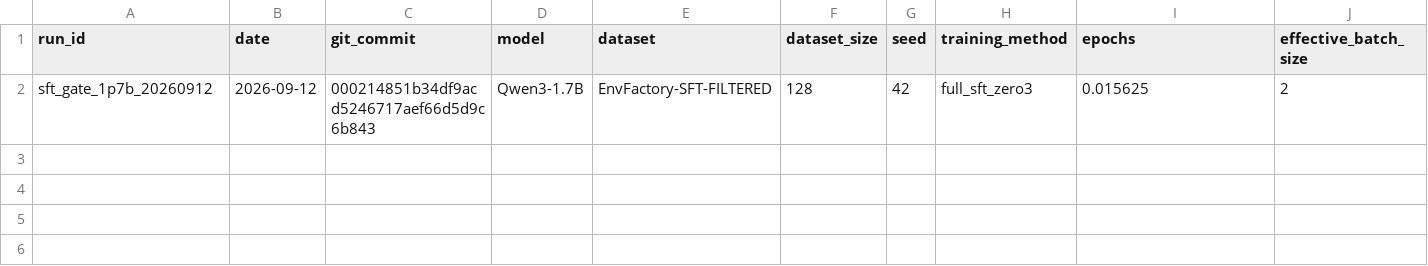
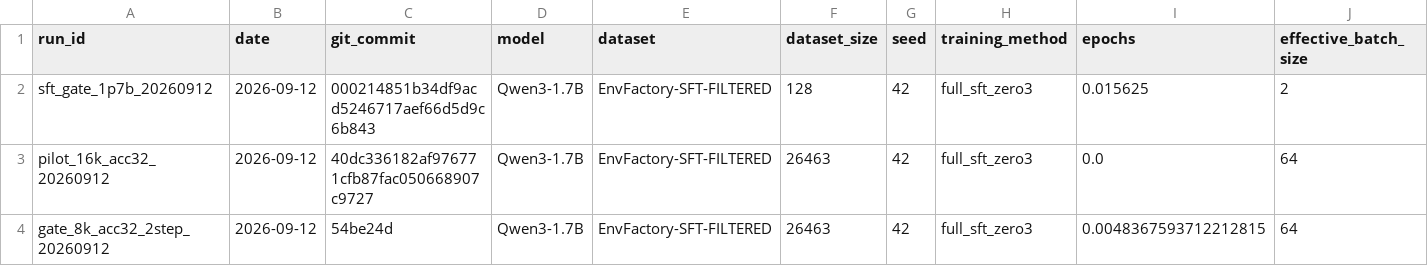
Before and after one commit to mircecilia/EnvFactory, a CSV file: repro_1p7b/results/experiments.csv, drawn as a sheet; only a part is shown; rows hold the shown columns only; the diff names each change by its address in the sheet, - before the commit and + after, or states it on an @@ line.

Commit message:
repro: record 16k failure and 8k gate

```diff
--- a/repro_1p7b/results/experiments.csv
+++ b/repro_1p7b/results/experiments.csv
+row 3: pilot_16k_acc32_20260912 | 2026-09-12 | 40dc336182af976771cfb87fac050668907c9727 | Qwen3-1.7B | EnvFactory-SFT-FILTERED | 26463 | 42 | full_sft_zero3 | 0.0 | 64
+row 4: gate_8k_acc32_2step_20260912 | 2026-09-12 | 54be24d | Qwen3-1.7B | EnvFactory-SFT-FILTERED | 26463 | 42 | full_sft_zero3 | 0.0048367593712212815 | 64
```
